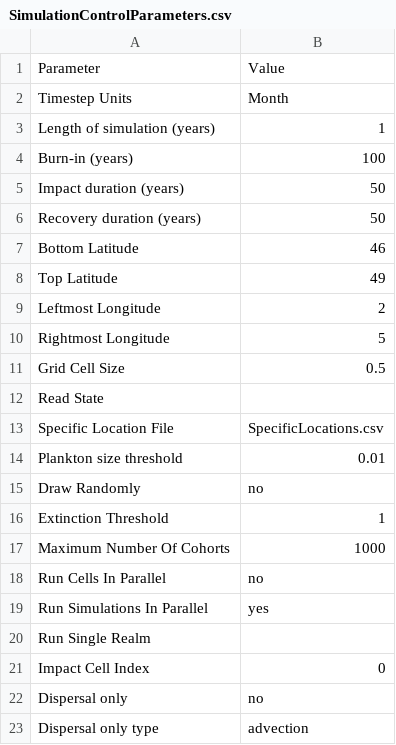
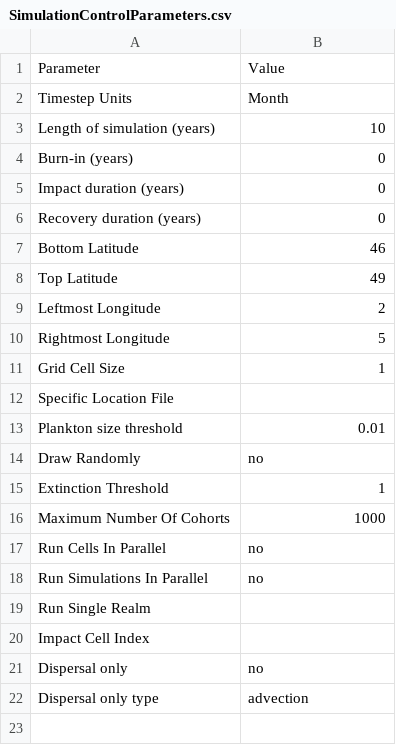
Before and after one commit to mikeharfoot/Madingley, a CSV file: Madingley/Model setup/SimulationControlParameters.csv, drawn as a sheet.

```diff
--- a/Madingley/Model setup/SimulationControlParameters.csv
+++ b/Madingley/Model setup/SimulationControlParameters.csv
@@ -2,6 +2,6 @@ Parameter,Value
 Timestep Units,Month
-Length of simulation (years),1
-Burn-in (years),100
-Impact duration (years),50
-Recovery duration (years),50
+Length of simulation (years),10
+Burn-in (years),0
+Impact duration (years),0
+Recovery duration (years),0
 Bottom Latitude,46
@@ -10,5 +10,4 @@ Leftmost Longitude,2
 Rightmost Longitude,5
-Grid Cell Size,0.5
-Read State,
-Specific Location File,SpecificLocations.csv
+Grid Cell Size,1
+Specific Location File,
 Plankton size threshold,0.01
@@ -18,5 +17,5 @@ Maximum Number Of Cohorts,1000
 Run Cells In Parallel,no
-Run Simulations In Parallel,yes
+Run Simulations In Parallel,no
 Run Single Realm,
-Impact Cell Index,0
+Impact Cell Index,
 Dispersal only,no
```
Also changed, not shown: 14 other files.
